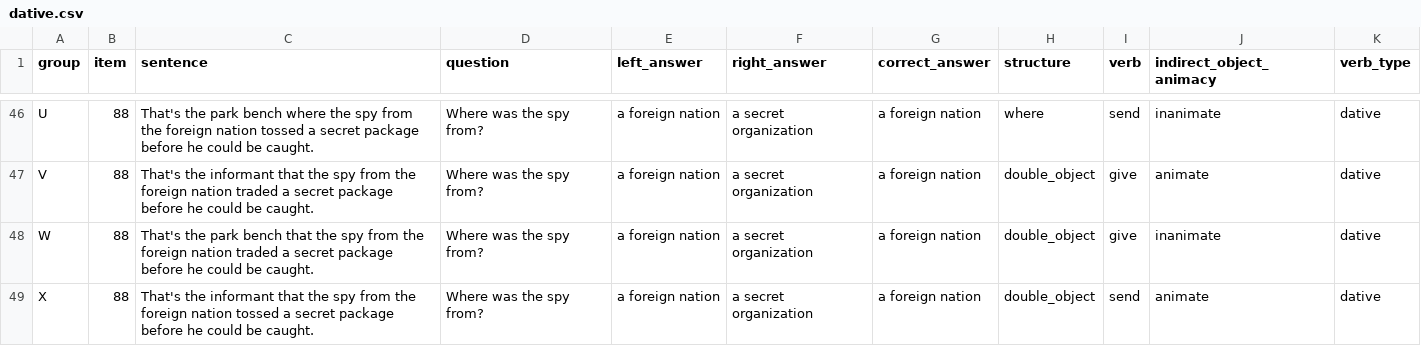
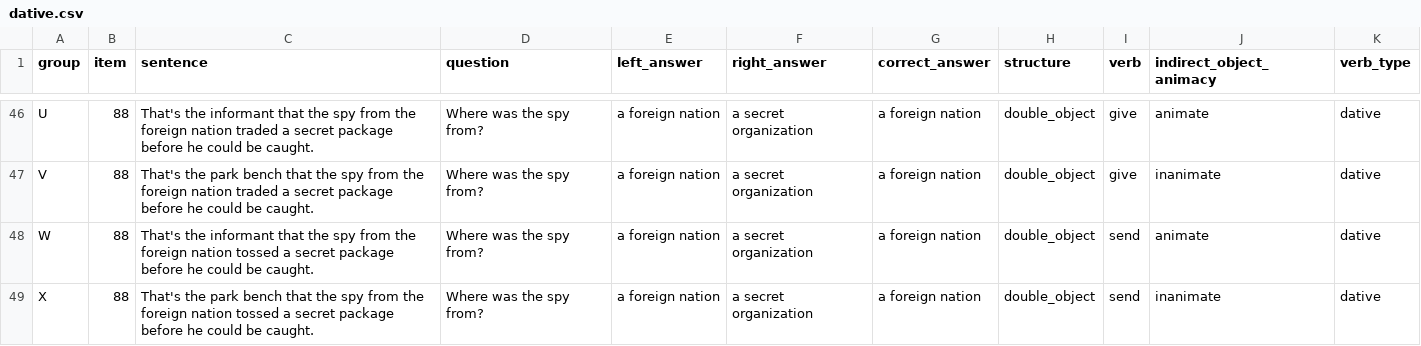
Before and after one commit to mawilson1234/Pig, a CSV file: chunk_includes/dative.csv, drawn as a sheet; only a part is shown, gaps mark what is left out; the diff covers the shown part only; the diff names each change by its address in the sheet, - before the commit and + after, or states it on an @@ line.

```diff
--- a/chunk_includes/dative.csv
+++ b/chunk_includes/dative.csv
-C46 (sentence): That's the park bench where the spy from the foreign nation tossed a secret…
+C46 (sentence): That's the informant that the spy from the foreign nation traded a secret…
-H46 (structure): where
+H46 (structure): double_object
-I46 (verb): send
+I46 (verb): give
-J46 (indirect_object_animacy): inanimate
+J46 (indirect_object_animacy): animate
-C47 (sentence): That's the informant that the…
+C47 (sentence): That's the park bench that the…
-J47 (indirect_object_animacy): animate
+J47 (indirect_object_animacy): inanimate
-C48 (sentence): That's the park bench that the spy from the foreign nation traded a secret…
+C48 (sentence): That's the informant that the spy from the foreign nation tossed a secret…
-I48 (verb): give
+I48 (verb): send
-J48 (indirect_object_animacy): inanimate
+J48 (indirect_object_animacy): animate
-C49 (sentence): That's the informant that the…
+C49 (sentence): That's the park bench that the…
-J49 (indirect_object_animacy): animate
+J49 (indirect_object_animacy): inanimate
```
Also changed, not shown: 59 edited cells elsewhere in this file, chunk_includes/experiencer.csv, chunk_includes/fillers_nonpres.csv, 3 other files.
